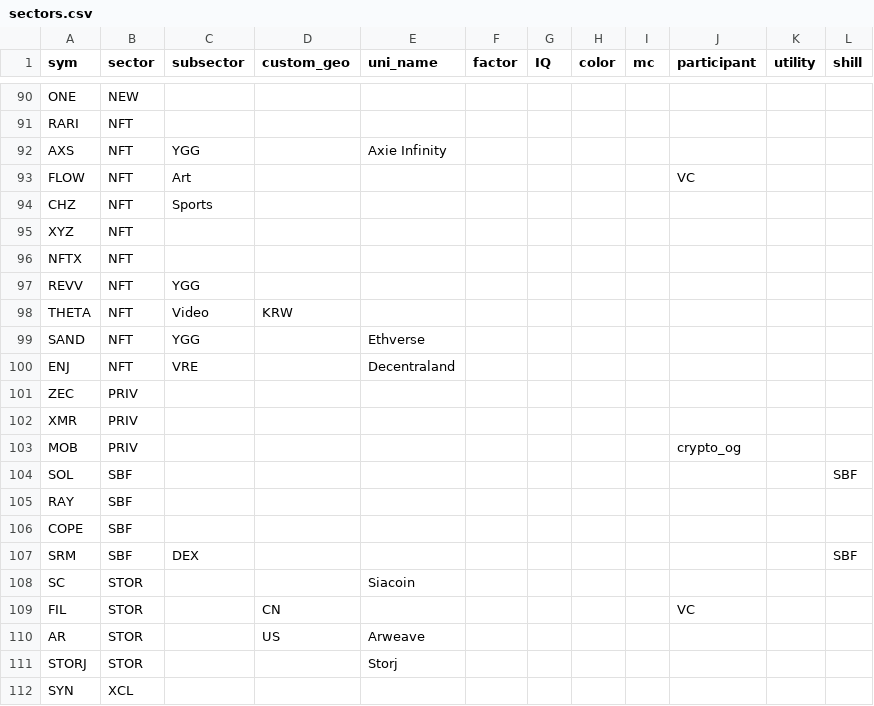
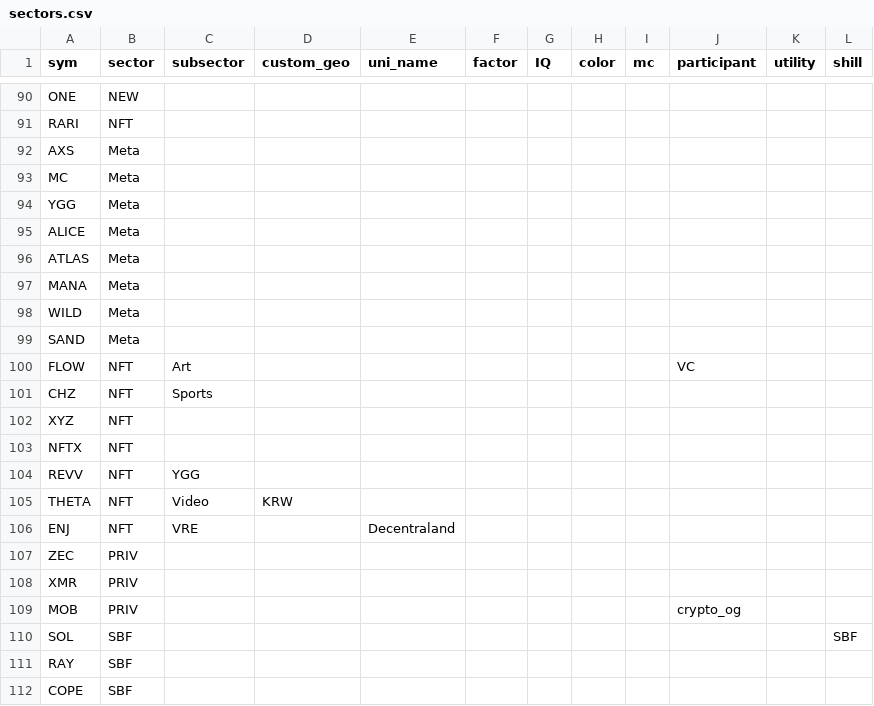
Before and after one commit to jshih2388/basic, a CSV file: sectors.csv, drawn as a sheet; only a part is shown, gaps mark what is left out; the shorter side is filled out with more unchanged rows.

Commit message:
Update sectors.csv

```diff
--- a/sectors.csv
+++ b/sectors.csv
@@ -91,3 +91,10 @@ ONE,NEW,,,,,,,,,,
 RARI,NFT,,,,,,,,,,
-AXS,NFT,YGG,,Axie Infinity,,,,,,,
+AXS,Meta,,,,,,,,,,
+MC,Meta,,,,,,,,,,
+YGG,Meta,,,,,,,,,,
+ALICE,Meta,,,,,,,,,,
+ATLAS,Meta,,,,,,,,,,
+MANA,Meta,,,,,,,,,,
+WILD,Meta,,,,,,,,,,
+SAND,Meta,,,,,,,,,,
 FLOW,NFT,Art,,,,,,,VC,,
@@ -98,3 +105,2 @@ REVV,NFT,YGG,,,,,,,,,
 THETA,NFT,Video,KRW,,,,,,,,
-SAND,NFT,YGG,,Ethverse,,,,,,,
 ENJ,NFT,VRE,,Decentraland,,,,,,,
```
